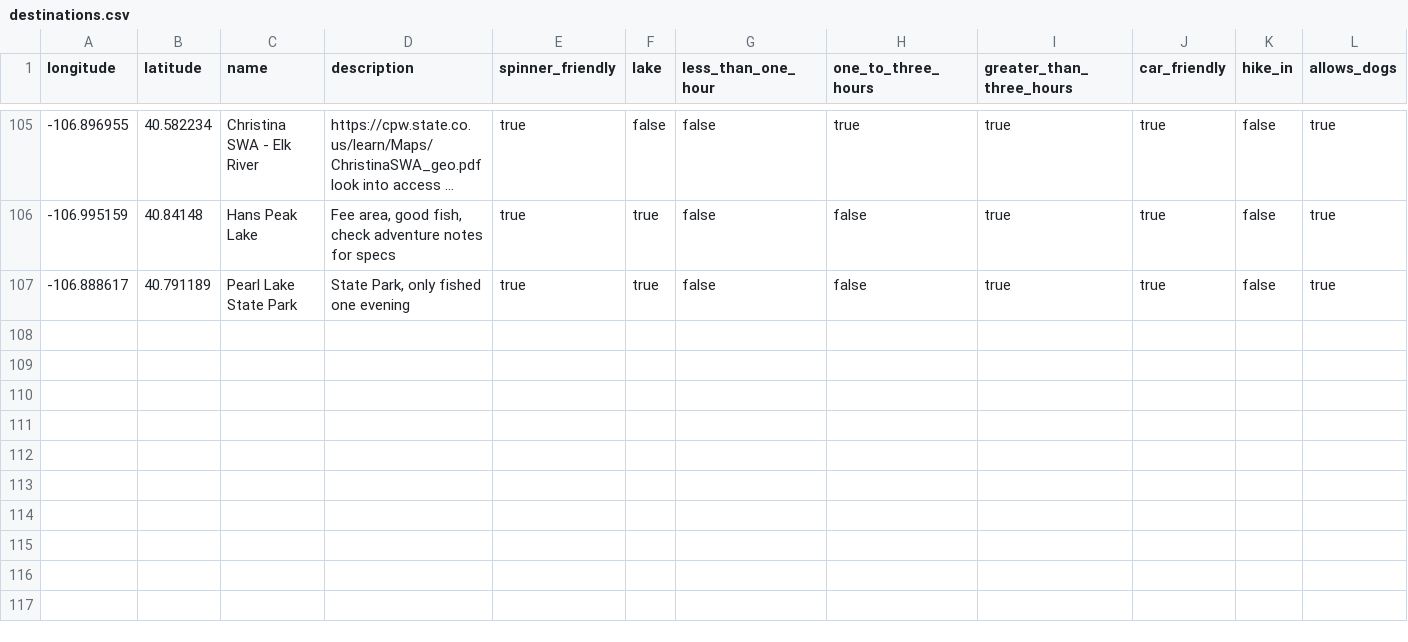
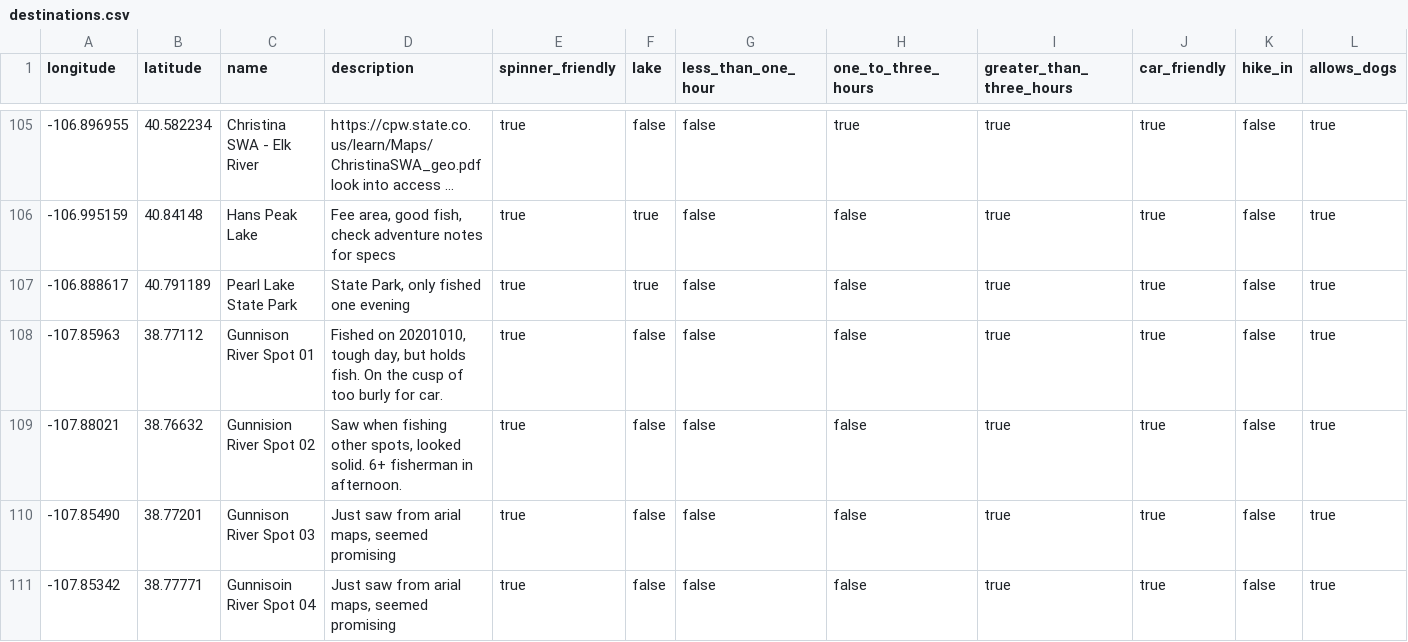
Before and after one commit to noelworden/atlas, a CSV file: priv/repo/data/destinations.csv, drawn as a sheet; only a part is shown, gaps mark what is left out; long unchanged cells end in …; rows hold the shown columns only; the diff names each change by its address in the sheet, - before the commit and + after, or states it on an @@ line.

Commit message:
[DATA] Add destinations to csv

```diff
--- a/priv/repo/data/destinations.csv
+++ b/priv/repo/data/destinations.csv
+row 108: -107.85963 | 38.77112 | Gunnison River Spot 01 | Fished on 20201010, tough day, but holds fish. On the cusp of too burly for car. | true | false | false | false | true | true | false | true
+row 109: -107.88021 | 38.76632 | Gunnision River Spot 02 | Saw when fishing other spots, looked solid. 6+ fisherman in afternoon. | true | false | false | false | true | true | false | true
+row 110: -107.85490 | 38.77201 | Gunnison River Spot 03 | Just saw from arial maps, seemed promising | true | false | false | false | true | true | false | true
+row 111: -107.85342 | 38.77771 | Gunnisoin River Spot 04 | Just saw from arial maps, seemed promising | true | false | false | false | true | true | false | true
```
